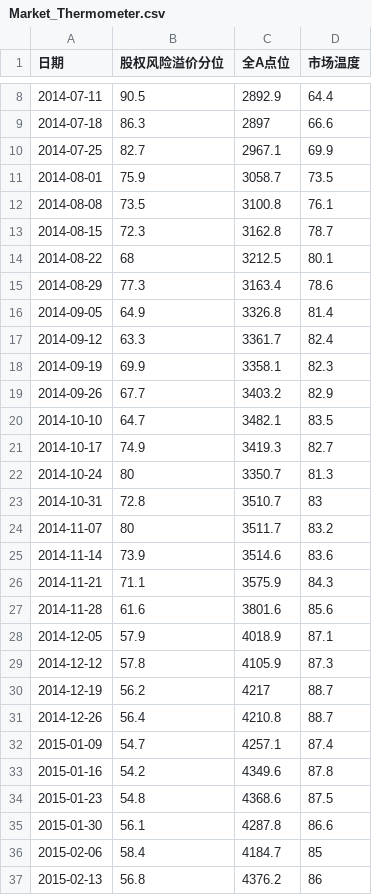
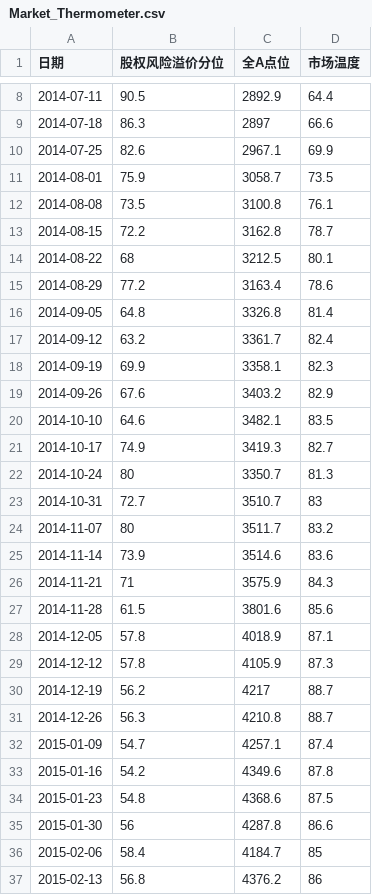
Before and after one commit to xuante-geek/DataChart, a CSV file: docs/data/Market_Thermometer.csv, drawn as a sheet; only a part is shown, gaps mark what is left out; the diff covers the shown part only.

```diff
--- a/docs/data/Market_Thermometer.csv
+++ b/docs/data/Market_Thermometer.csv
@@ -9,24 +9,24 @@
 2014-07-18,86.3,2897,66.6
-2014-07-25,82.7,2967.1,69.9
+2014-07-25,82.6,2967.1,69.9
 2014-08-01,75.9,3058.7,73.5
 2014-08-08,73.5,3100.8,76.1
-2014-08-15,72.3,3162.8,78.7
+2014-08-15,72.2,3162.8,78.7
 2014-08-22,68,3212.5,80.1
-2014-08-29,77.3,3163.4,78.6
-2014-09-05,64.9,3326.8,81.4
-2014-09-12,63.3,3361.7,82.4
+2014-08-29,77.2,3163.4,78.6
+2014-09-05,64.8,3326.8,81.4
+2014-09-12,63.2,3361.7,82.4
 2014-09-19,69.9,3358.1,82.3
-2014-09-26,67.7,3403.2,82.9
-2014-10-10,64.7,3482.1,83.5
+2014-09-26,67.6,3403.2,82.9
+2014-10-10,64.6,3482.1,83.5
 2014-10-17,74.9,3419.3,82.7
 2014-10-24,80,3350.7,81.3
-2014-10-31,72.8,3510.7,83
+2014-10-31,72.7,3510.7,83
 2014-11-07,80,3511.7,83.2
 2014-11-14,73.9,3514.6,83.6
-2014-11-21,71.1,3575.9,84.3
-2014-11-28,61.6,3801.6,85.6
-2014-12-05,57.9,4018.9,87.1
+2014-11-21,71,3575.9,84.3
+2014-11-28,61.5,3801.6,85.6
+2014-12-05,57.8,4018.9,87.1
 2014-12-12,57.8,4105.9,87.3
 2014-12-19,56.2,4217,88.7
-2014-12-26,56.4,4210.8,88.7
+2014-12-26,56.3,4210.8,88.7
 2015-01-09,54.7,4257.1,87.4
@@ -34,3 +34,3 @@
 2015-01-23,54.8,4368.6,87.5
-2015-01-30,56.1,4287.8,86.6
+2015-01-30,56,4287.8,86.6
 2015-02-06,58.4,4184.7,85
```
Also changed, not shown: 1 added row, 1 removed row and 20 edited cells elsewhere in this file, docs/data/ERP_Interval.csv.
